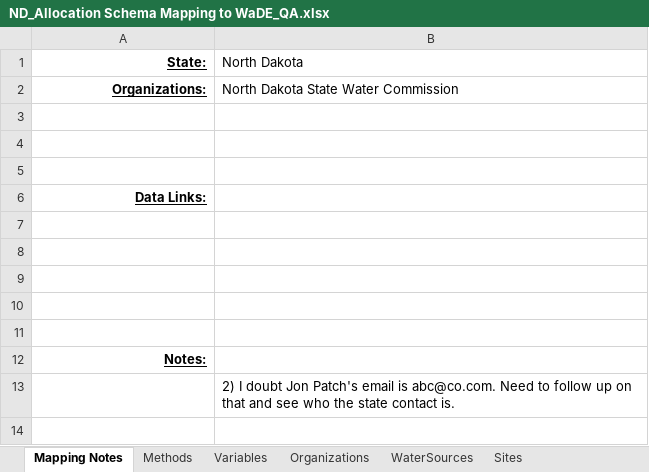
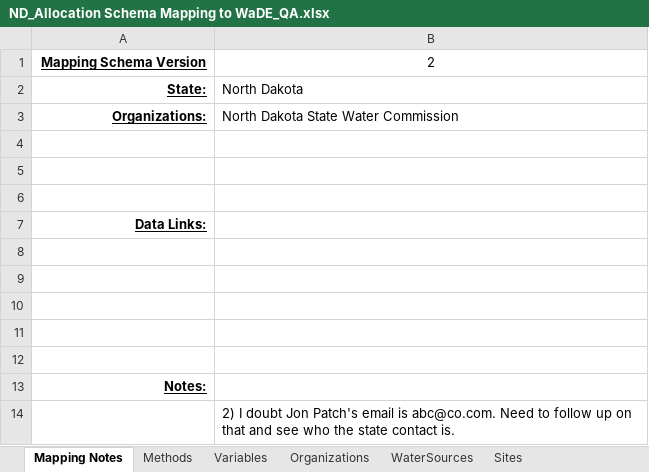
Before and after one commit to WSWCWaterDataExchange/MappingStatesDataToWaDE2.0, an Excel workbook: NorthDakota/WaterAllocation/ND_Allocation Schema Mapping to WaDE_QA.xlsx, sheet Mapping Notes, drawn as a sheet; values as stored, in another font and other column widths than the file's, no borders; the diff names each change by its address in the sheet, - before the commit and + after, or states it on an @@ line.

```diff
--- a/NorthDakota/WaterAllocation/ND_Allocation Schema Mapping to WaDE_QA.xlsx (sheet Mapping Notes)
+++ b/NorthDakota/WaterAllocation/ND_Allocation Schema Mapping to WaDE_QA.xlsx (sheet Mapping Notes)
+row 1: Mapping Schema Version | 2
```
Also changed, not shown: sheet AllocationsAmounts_fact, sheet Sites, sheet Organizations, 44 other files.
